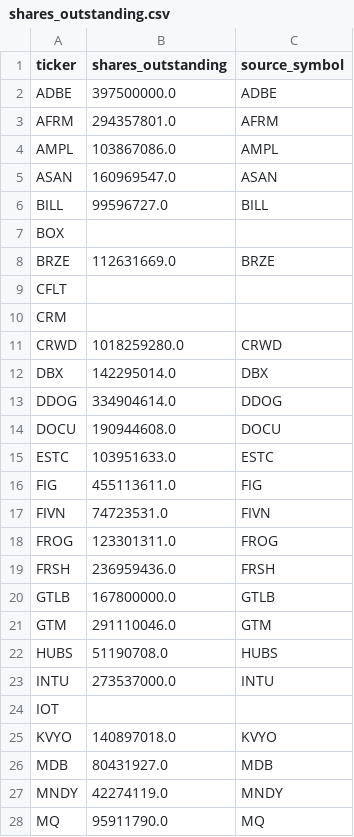
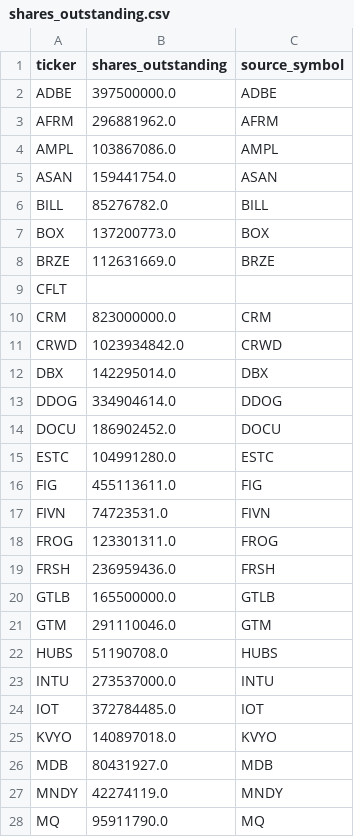
Before and after one commit to bhavika-podduturi/SaaS-Company-Analytics, a CSV file: shares_outstanding.csv, drawn as a sheet; only a part is shown; the diff covers the shown part only.

```diff
--- a/shares_outstanding.csv
+++ b/shares_outstanding.csv
@@ -2,15 +2,15 @@ ticker,shares_outstanding,source_symbol
 ADBE,397500000.0,ADBE
-AFRM,294357801.0,AFRM
+AFRM,296881962.0,AFRM
 AMPL,103867086.0,AMPL
-ASAN,160969547.0,ASAN
-BILL,99596727.0,BILL
-BOX,,
+ASAN,159441754.0,ASAN
+BILL,85276782.0,BILL
+BOX,137200773.0,BOX
 BRZE,112631669.0,BRZE
 CFLT,,
-CRM,,
-CRWD,1018259280.0,CRWD
+CRM,823000000.0,CRM
+CRWD,1023934842.0,CRWD
 DBX,142295014.0,DBX
 DDOG,334904614.0,DDOG
-DOCU,190944608.0,DOCU
-ESTC,103951633.0,ESTC
+DOCU,186902452.0,DOCU
+ESTC,104991280.0,ESTC
 FIG,455113611.0,FIG
@@ -19,3 +19,3 @@ FROG,123301311.0,FROG
 FRSH,236959436.0,FRSH
-GTLB,167800000.0,GTLB
+GTLB,165500000.0,GTLB
 GTM,291110046.0,GTM
@@ -23,3 +23,3 @@ HUBS,51190708.0,HUBS
 INTU,273537000.0,INTU
-IOT,,
+IOT,372784485.0,IOT
 KVYO,140897018.0,KVYO
```
Also changed, not shown: 8 edited cells elsewhere in this file, stock_analytics.csv, 8 other files.
